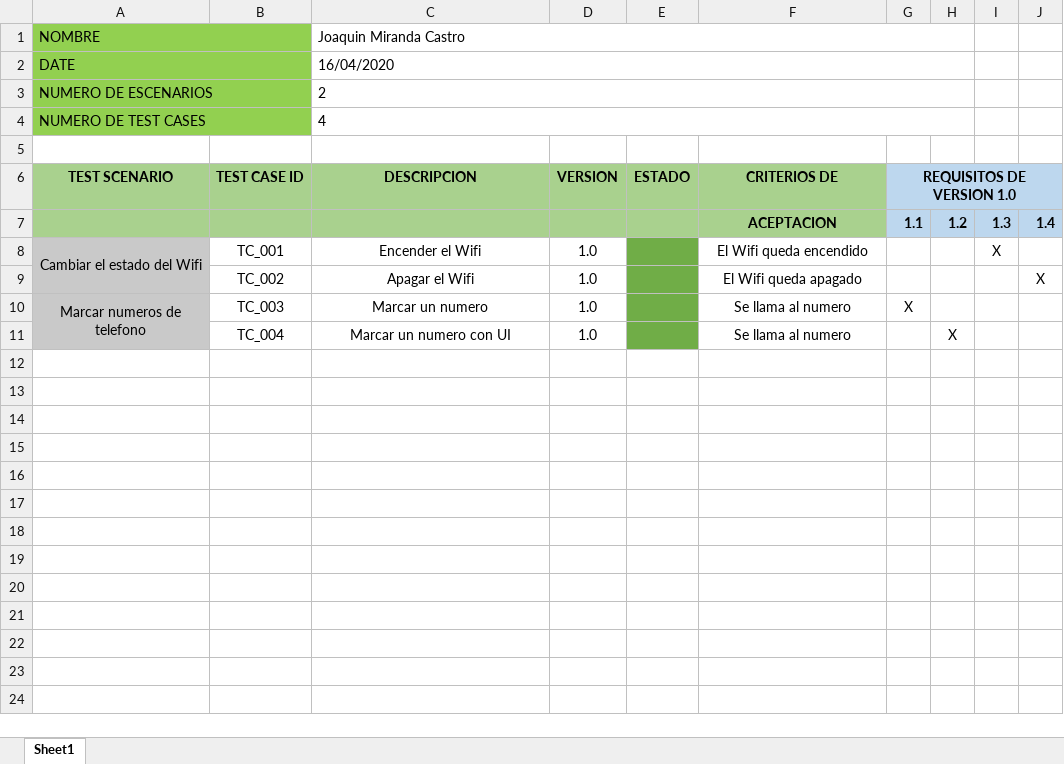
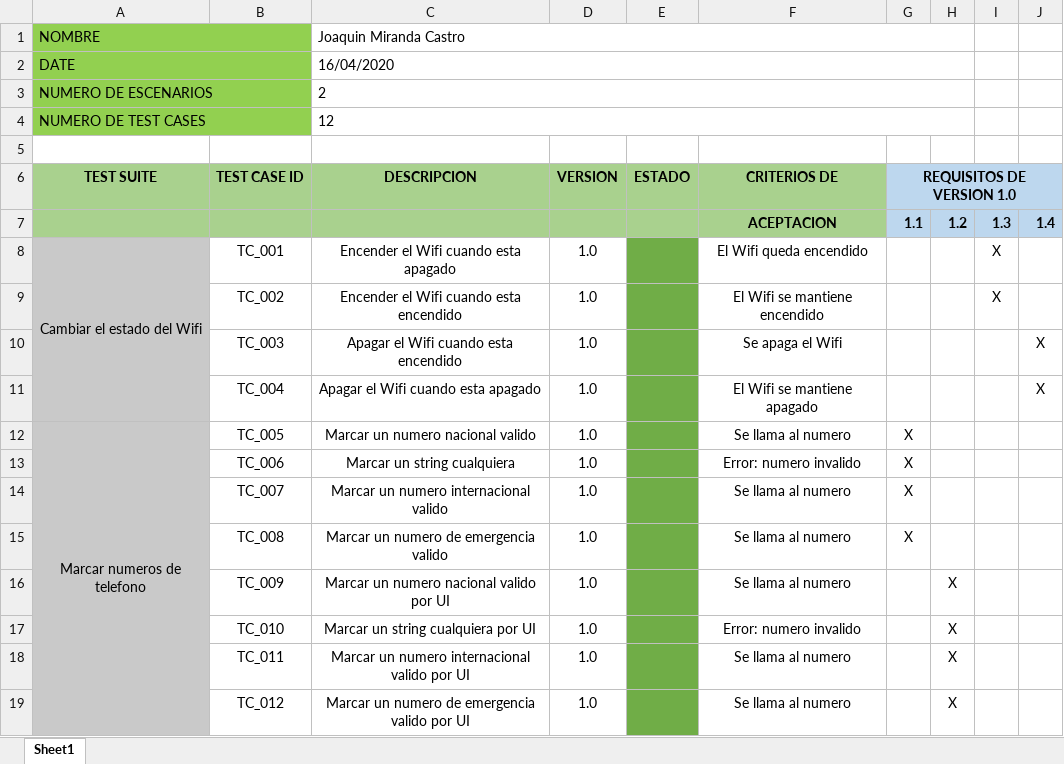
Before and after one commit to ricardo11qq22ww33ee/UIAutomator-Framework, an Excel workbook: qa/Matriz de Trazabilidad.xlsx, sheet Sheet1, drawn as a sheet; values as stored, in another font and other column widths than the file's, no borders; addresses are those after the commit; the diff names each change by its address in the sheet, - before the commit and + after, or states it on an @@ line.

```diff
--- a/qa/Matriz de Trazabilidad.xlsx (sheet Sheet1)
+++ b/qa/Matriz de Trazabilidad.xlsx (sheet Sheet1)
-C4 (DESCRIPCION): 4
+C4 (DESCRIPCION): 12
-A6: TEST SCENARIO
+A6: TEST SUITE
-C8 (DESCRIPCION): Encender el Wifi
+C8 (DESCRIPCION): Encender el Wifi cuando esta apagado
+row 9:  | TC_002 | Encender el Wifi cuando esta encendido | 1.0 |  | El Wifi se mantiene encendido |  |  | X
+row 10:  | TC_003 | Apagar el Wifi cuando esta encendido | 1.0 |  | Se apaga el Wifi |  |  |  | X
-B11 (TEST CASE ID): TC_002
+B11 (TEST CASE ID): TC_004
-C11 (DESCRIPCION): Apagar el Wifi
+C11 (DESCRIPCION): Apagar el Wifi cuando esta apagado
-F11 (CRITERIOS DE): El Wifi queda apagado
+F11 (CRITERIOS DE): El Wifi se mantiene apagado
-B12 (TEST CASE ID): TC_003
+B12 (TEST CASE ID): TC_005
-C12 (DESCRIPCION): Marcar un numero
+C12 (DESCRIPCION): Marcar un numero nacional valido
+row 13:  | TC_006 | Marcar un string cualquiera | 1.0 |  | Error: numero invalido | X
+row 14:  | TC_007 | Marcar un numero internacional valido | 1.0 |  | Se llama al numero | X
+row 15:  | TC_008 | Marcar un numero de emergencia valido | 1.0 |  | Se llama al numero | X
-B16 (TEST CASE ID): TC_004
+B16 (TEST CASE ID): TC_009
-C16 (DESCRIPCION): Marcar un numero con UI
+C16 (DESCRIPCION): Marcar un numero nacional valido por UI
+row 17:  | TC_010 | Marcar un string cualquiera por UI | 1.0 |  | Error: numero invalido |  | X
+row 18:  | TC_011 | Marcar un numero internacional valido por UI | 1.0 |  | Se llama al numero |  | X
+row 19:  | TC_012 | Marcar un numero de emergencia valido por UI | 1.0 |  | Se llama al numero |  | X
```
Also changed, not shown: qa/Test Cases.xlsx, 21 other files.
